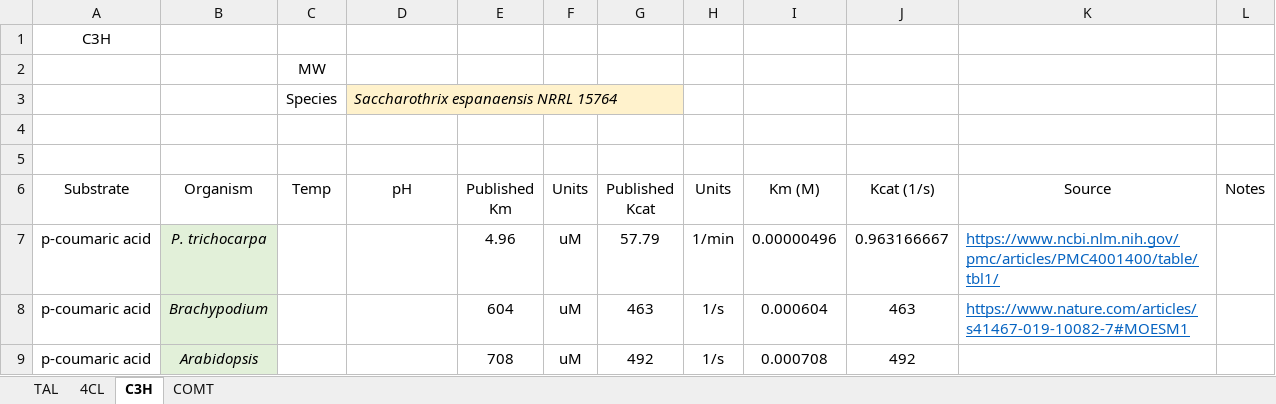
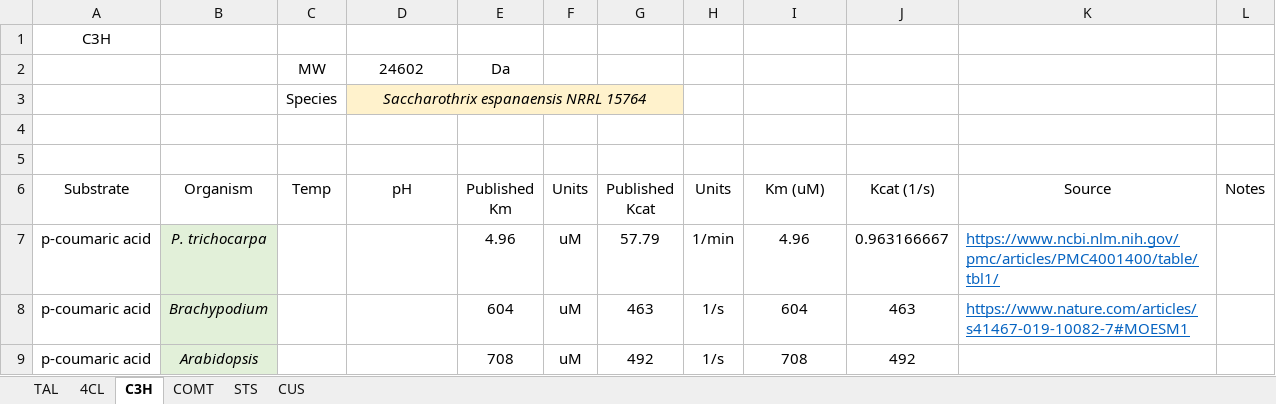
Before and after one commit to formal-verification-research/phenylpropanoids-model, an Excel workbook: master.xlsx, sheet C3H, drawn as a sheet; values as stored, in another font and other column widths than the file's, no borders; removed rows and columns are numbered as before the commit, all else as after; the diff names each change by its address in the sheet, - before the commit and + after, or states it on an @@ line.

```diff
--- a/master.xlsx (sheet C3H)
+++ b/master.xlsx (sheet C3H)
+sheet tab: STS
+sheet tab: CUS
-row 2:  |  | MW
+row 2:  |  | MW | 24602 | Da
-D3 alignment: left
+D3 alignment: center
+D3:G3 merged
-E3:G3 fill: none
+E3:G3 fill: #FFF2CC
-I6: Km (M)
+I6: Km (uM)
-I7 (Km (uM)): 0.00000496
+I7 (Km (uM)): 4.96
-I8 (Km (uM)): 0.000604
+I8 (Km (uM)): 604
-I9 (Km (uM)): 0.000708
+I9 (Km (uM)): 708
```
Also changed, not shown: sheet TAL, sheet 4CL, sheet COMT.
